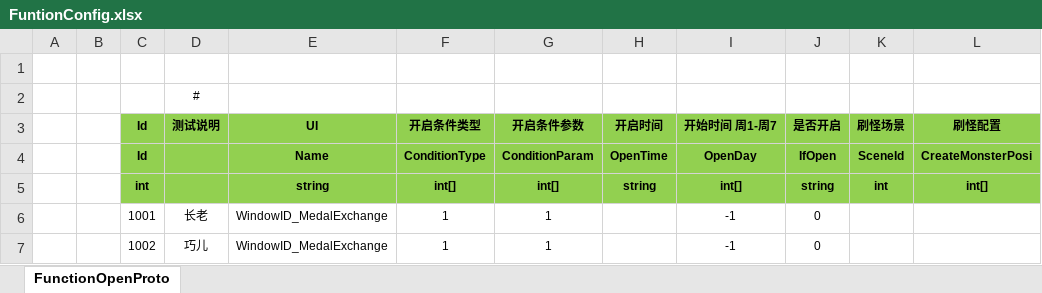
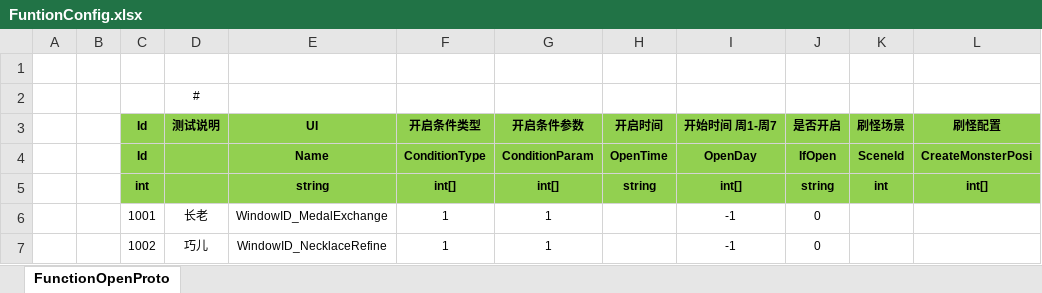
Before and after one commit to shuyikai/ld-legend, an Excel workbook: Unity/Assets/Config/Excel/FuntionConfig.xlsx, sheet FunctionOpenProto, drawn as a sheet; values as stored, in another font and other column widths than the file's, no borders; the diff names each change by its address in the sheet, - before the commit and + after, or states it on an @@ line.

```diff
--- a/Unity/Assets/Config/Excel/FuntionConfig.xlsx (sheet FunctionOpenProto)
+++ b/Unity/Assets/Config/Excel/FuntionConfig.xlsx (sheet FunctionOpenProto)
-E7 (UI): WindowID_MedalExchange
+E7 (UI): WindowID_NecklaceRefine
```
Also changed, not shown: 9 other files.
